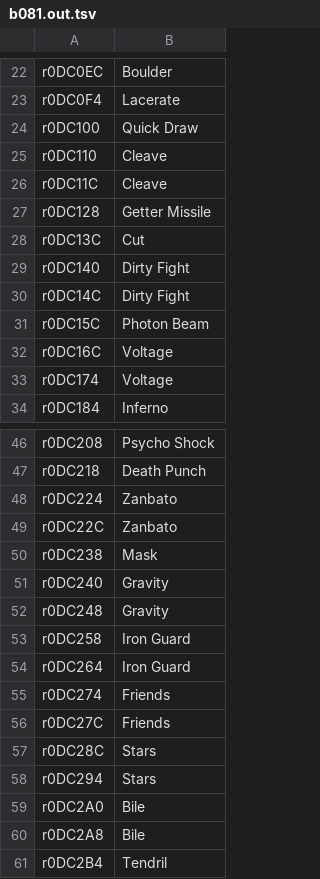
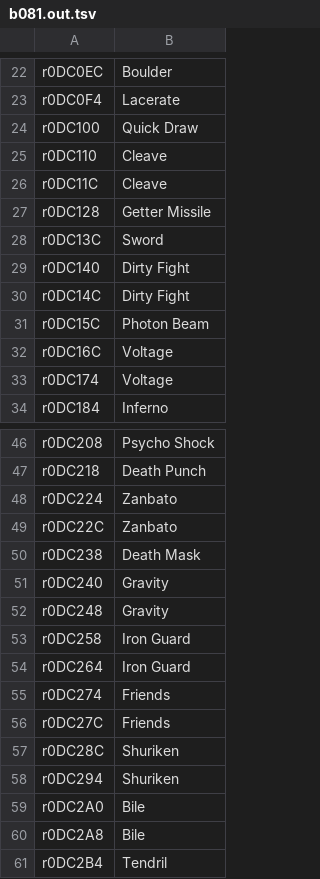
Before and after one commit to minhnhattonthat/legend-of-dynamic-goushouden-houkai-no-rondo-en, a TSV file: work/tl/b081.out.tsv, drawn as a sheet; only a part is shown, gaps mark what is left out.

```diff
--- a/work/tl/b081.out.tsv
+++ b/work/tl/b081.out.tsv
@@ -27,3 +27,3 @@ r0DC11C	Cleave
 r0DC128	Getter Missile
-r0DC13C	Cut
+r0DC13C	Sword
 r0DC140	Dirty Fight
@@ -49,3 +49,3 @@ r0DC224	Zanbato
 r0DC22C	Zanbato
-r0DC238	Mask
+r0DC238	Death Mask
 r0DC240	Gravity
@@ -56,4 +56,4 @@ r0DC274	Friends
 r0DC27C	Friends
-r0DC28C	Stars
-r0DC294	Stars
+r0DC28C	Shuriken
+r0DC294	Shuriken
 r0DC2A0	Bile
```
Also changed, not shown: work/tl/b070.out.tsv, work/tl/b072.out.tsv, 17 other files.
